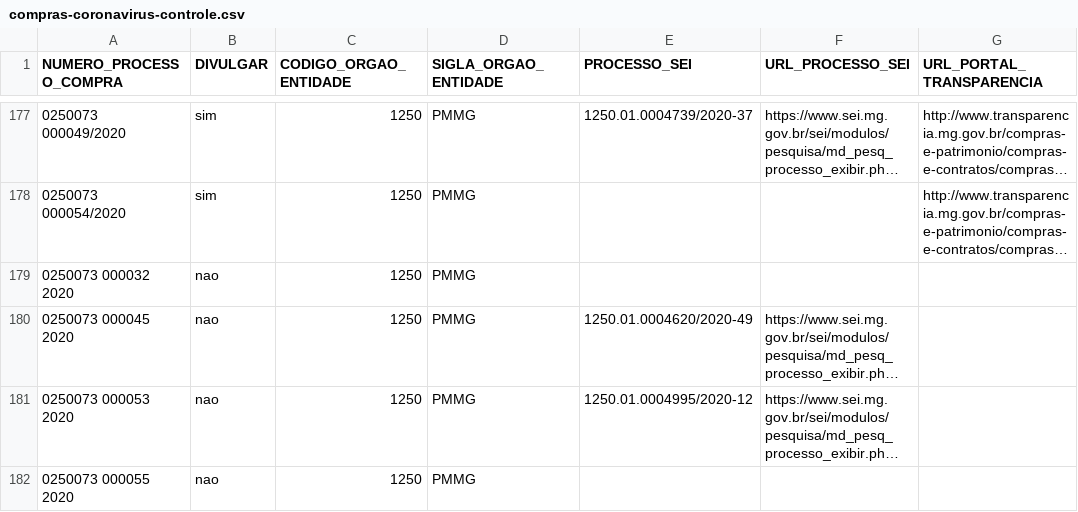
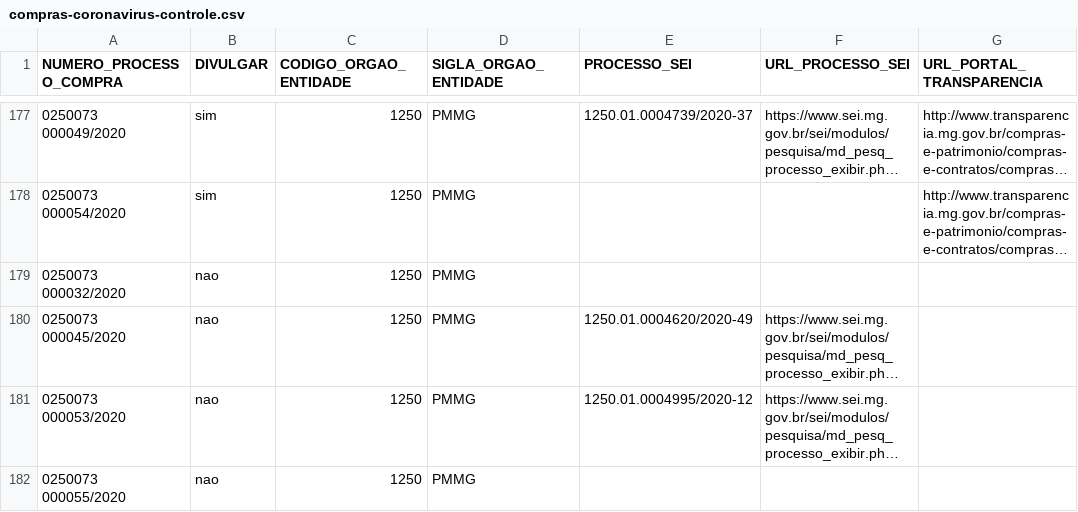
Before and after one commit to dados-mg/compras-emergenciais-covid-19, a CSV file: data-raw/compras-coronavirus-controle.csv, drawn as a sheet; only a part is shown, gaps mark what is left out; long unchanged cells end in …; the diff covers the shown part only; the diff names each change by its address in the sheet, - before the commit and + after, or states it on an @@ line.

```diff
--- a/data-raw/compras-coronavirus-controle.csv
+++ b/data-raw/compras-coronavirus-controle.csv
-A179 (NUMERO_PROCESSO_COMPRA): 0250073 000032 2020
+A179 (NUMERO_PROCESSO_COMPRA): 0250073 000032/2020
-A180 (NUMERO_PROCESSO_COMPRA): 0250073 000045 2020
+A180 (NUMERO_PROCESSO_COMPRA): 0250073 000045/2020
-A181 (NUMERO_PROCESSO_COMPRA): 0250073 000053 2020
+A181 (NUMERO_PROCESSO_COMPRA): 0250073 000053/2020
-A182 (NUMERO_PROCESSO_COMPRA): 0250073 000055 2020
+A182 (NUMERO_PROCESSO_COMPRA): 0250073 000055/2020
```
Also changed, not shown: 2 added rows and 1 edited cell elsewhere in this file.
